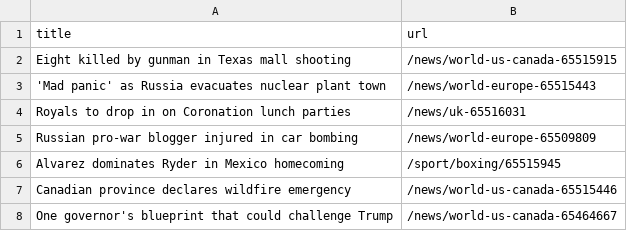
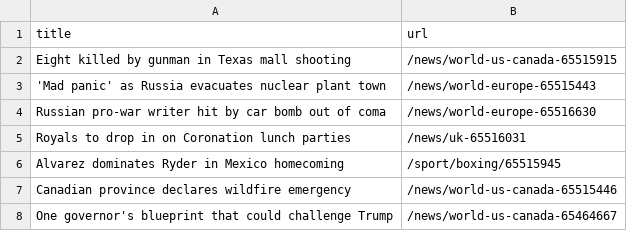
Before and after one commit to Danihisp/automatic-scraper-bbc-main, a CSV file: bbc.csv, drawn as a sheet; only a part is shown; removed rows and columns are numbered as before the commit, all else as after; the diff names each change by its address in the sheet, - before the commit and + after, or states it on an @@ line.

```diff
--- a/bbc.csv
+++ b/bbc.csv
+row 4: Russian pro-war writer hit by car bomb out of coma | /news/world-europe-65516630
-row 5: Russian pro-war blogger injured in car bombing | /news/world-europe-65509809
```
